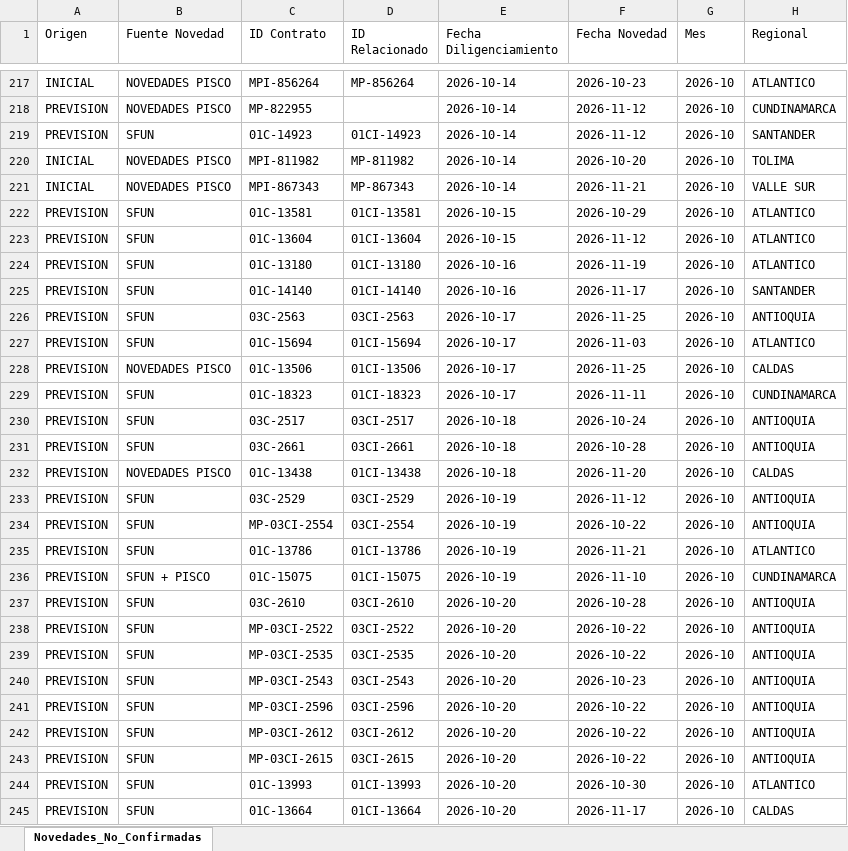
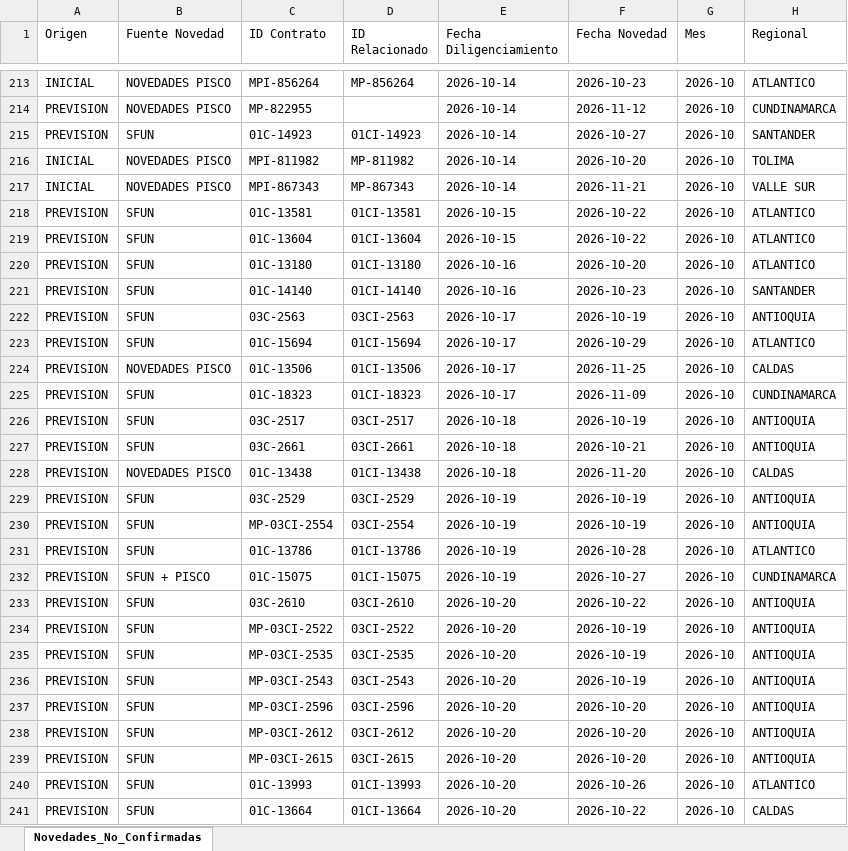
Before and after one commit to coordplaneacioncarteranal-del/ruta-confirmacion-sfun, an Excel workbook: 3_Novedades_No_Confirmadas_Causales.xlsx, sheet Novedades_No_Confirmadas, drawn as a sheet; only a part is shown, gaps mark what is left out; values as stored, in another font and other column widths than the file's, no cell formats; addresses are those after the commit; the diff covers the shown part only; the diff names each change by its address in the sheet, - before the commit and + after, or states it on an @@ line.

Commit message:
Novedades y Causales (2026-11-27 13:24)

```diff
--- a/3_Novedades_No_Confirmadas_Causales.xlsx (sheet Novedades_No_Confirmadas)
+++ b/3_Novedades_No_Confirmadas_Causales.xlsx (sheet Novedades_No_Confirmadas)
-F215 (Fecha Novedad): 2026-11-12
+F215 (Fecha Novedad): 2026-10-27
-F218 (Fecha Novedad): 2026-10-29
+F218 (Fecha Novedad): 2026-10-22
-F219 (Fecha Novedad): 2026-11-12
+F219 (Fecha Novedad): 2026-10-22
-F220 (Fecha Novedad): 2026-11-19
+F220 (Fecha Novedad): 2026-10-20
-F221 (Fecha Novedad): 2026-11-17
+F221 (Fecha Novedad): 2026-10-23
-F222 (Fecha Novedad): 2026-11-25
+F222 (Fecha Novedad): 2026-10-19
-F223 (Fecha Novedad): 2026-11-03
+F223 (Fecha Novedad): 2026-10-29
-F225 (Fecha Novedad): 2026-11-11
+F225 (Fecha Novedad): 2026-11-09
-F226 (Fecha Novedad): 2026-10-24
+F226 (Fecha Novedad): 2026-10-19
-F227 (Fecha Novedad): 2026-10-28
+F227 (Fecha Novedad): 2026-10-21
-F229 (Fecha Novedad): 2026-11-12
+F229 (Fecha Novedad): 2026-10-19
-F230 (Fecha Novedad): 2026-10-22
+F230 (Fecha Novedad): 2026-10-19
-F231 (Fecha Novedad): 2026-11-21
+F231 (Fecha Novedad): 2026-10-28
-F232 (Fecha Novedad): 2026-11-10
+F232 (Fecha Novedad): 2026-10-27
-F233 (Fecha Novedad): 2026-10-28
+F233 (Fecha Novedad): 2026-10-22
-F234:F235 (Fecha Novedad): 2026-10-22
+F234:F235 (Fecha Novedad): 2026-10-19
-F236 (Fecha Novedad): 2026-10-23
+F236 (Fecha Novedad): 2026-10-19
-F237:F239 (Fecha Novedad): 2026-10-22
+F237:F239 (Fecha Novedad): 2026-10-20
-F240 (Fecha Novedad): 2026-10-30
+F240 (Fecha Novedad): 2026-10-26
-F241 (Fecha Novedad): 2026-11-17
+F241 (Fecha Novedad): 2026-10-22
```
Also changed, not shown: 8 added rows, 10 removed rows and 107 edited cells elsewhere in this sheet, cell formats.
